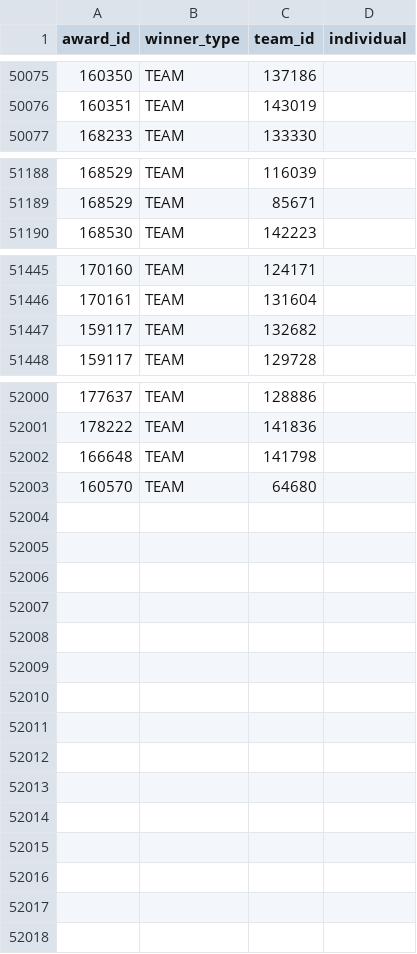
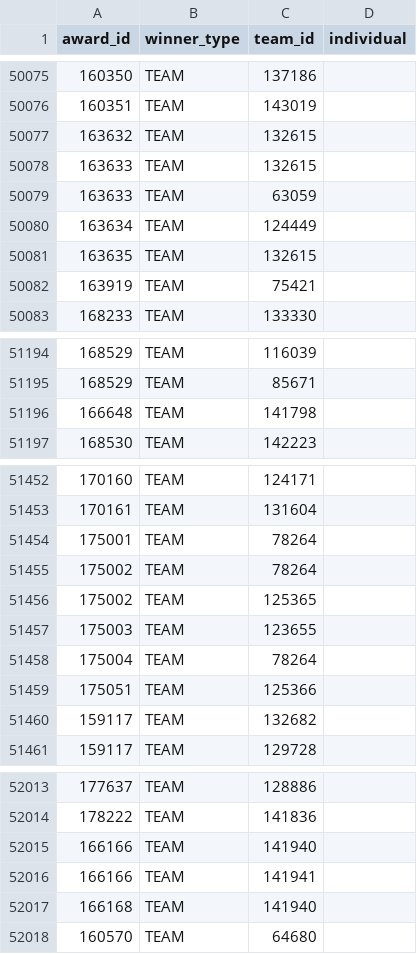
Before and after one commit to TRA-Vex/data, a CSV file: award_winners.csv, drawn as a sheet; only a part is shown, gaps mark what is left out.

Commit message:
data sync 2022/11/16 00:00 UTC

```diff
--- a/award_winners.csv
+++ b/award_winners.csv
@@ -50076,2 +50076,8 @@ award_id,winner_type,team_id,individual
 160351,TEAM,143019,
+163632,TEAM,132615,
+163633,TEAM,132615,
+163633,TEAM,63059,
+163634,TEAM,124449,
+163635,TEAM,132615,
+163919,TEAM,75421,
 168233,TEAM,133330,
@@ -51189,2 +51195,3 @@ award_id,winner_type,team_id,individual
 168529,TEAM,85671,
+166648,TEAM,141798,
 168530,TEAM,142223,
@@ -51446,2 +51453,8 @@ award_id,winner_type,team_id,individual
 170161,TEAM,131604,
+175001,TEAM,78264,
+175002,TEAM,78264,
+175002,TEAM,125365,
+175003,TEAM,123655,
+175004,TEAM,78264,
+175051,TEAM,125366,
 159117,TEAM,132682,
@@ -52001,3 +52014,5 @@ award_id,winner_type,team_id,individual
 178222,TEAM,141836,
-166648,TEAM,141798,
+166166,TEAM,141940,
+166166,TEAM,141941,
+166168,TEAM,141940,
 160570,TEAM,64680,
```
Also changed, not shown: 3 other files.
